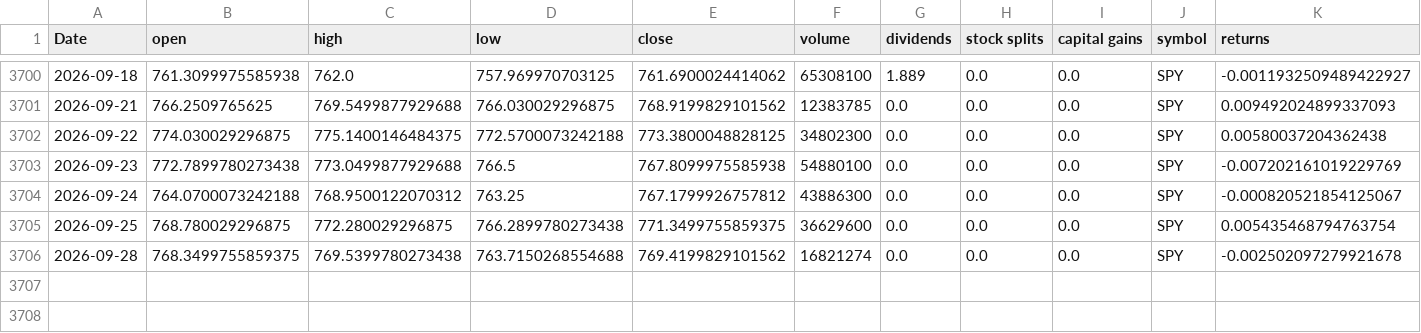
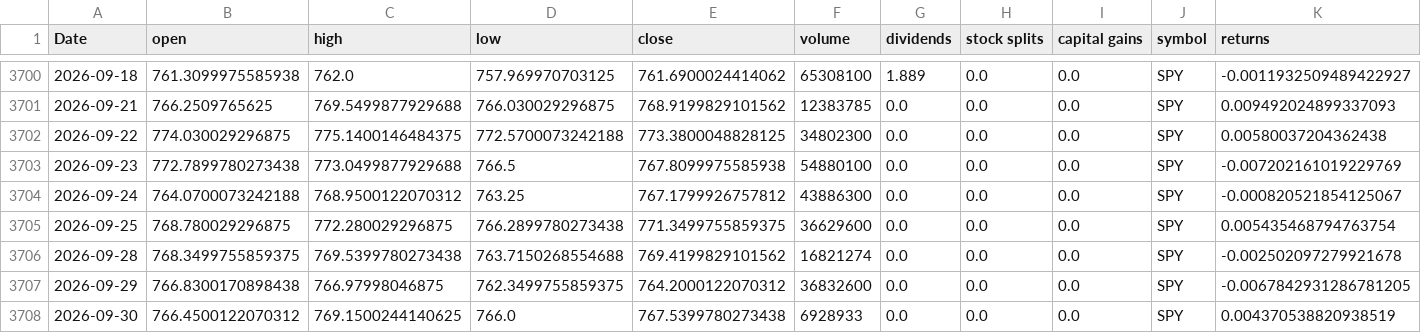
Before and after one commit to Akishai18/SignalM, a CSV file: data/spy_data.csv, drawn as a sheet; only a part is shown, gaps mark what is left out; rows hold the shown columns only; the diff names each change by its address in the sheet, - before the commit and + after, or states it on an @@ line.

Commit message:
chore: daily data refresh 2026-09-30

```diff
--- a/data/spy_data.csv
+++ b/data/spy_data.csv
+row 3707: 2026-09-29 | 766.8300170898438 | 766.97998046875 | 762.3499755859375 | 764.2000122070312 | 36832600 | 0.0 | 0.0 | 0.0 | SPY | -0.0067842931286781205
+row 3708: 2026-09-30 | 766.4500122070312 | 769.1500244140625 | 766.0 | 767.5399780273438 | 6928933 | 0.0 | 0.0 | 0.0 | SPY | 0.004370538820938519
```
Also changed, not shown: data/sectors/xlc_data.csv, data/sectors/xle_data.csv, 46 other files.
